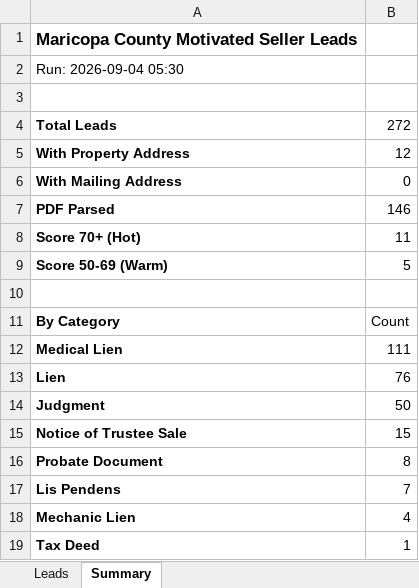
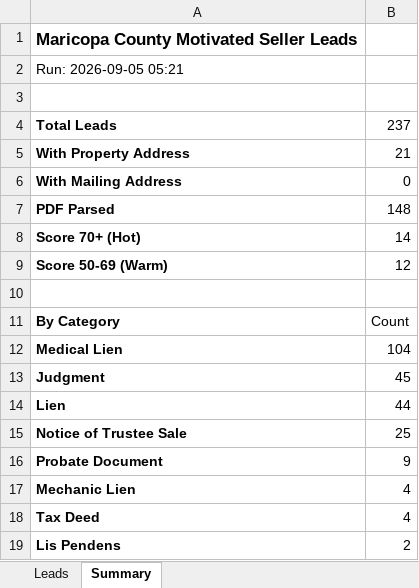
Before and after one commit to Darqsin/Four-Rings-CRM, an Excel workbook: data/leads.xlsx, sheet Summary, drawn as a sheet; values as stored, in another font and other column widths than the file's, no borders; removed rows and columns are numbered as before the commit, all else as after; the diff names each change by its address in the sheet, - before the commit and + after, or states it on an @@ line.

```diff
--- a/data/leads.xlsx (sheet Summary)
+++ b/data/leads.xlsx (sheet Summary)
-A2: Run: 2026-09-04 05:30
+A2: Run: 2026-09-05 05:21
-B4: 272
+B4: 237
-B5: 12
+B5: 21
-B7: 146
+B7: 148
-B8: 11
+B8: 14
-B9: 5
+B9: 12
-B12: 111
+B12: 104
-row 13: Lien | 76
-B13: 50
+B13: 45
+row 14: Lien | 44
-B15: 15
+B15: 25
-B16: 8
+B16: 9
-row 17: Lis Pendens | 7
-B18: 1
+B18: 4
+row 19: Lis Pendens | 2
```
Also changed, not shown: sheet Leads, 3 other files.
